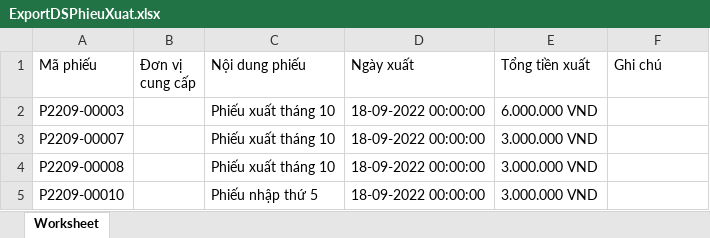
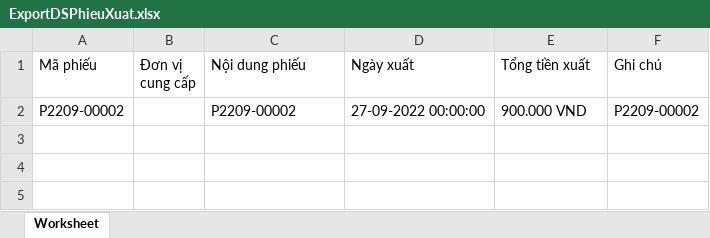
Before and after one commit to donvbakcocomvn/QuanLyNhaThuocBakco, an Excel workbook: public/thongke/ExportDSPhieuXuat.xlsx, sheet Worksheet, drawn as a sheet; values as stored, in another font and other column widths than the file's, no borders; removed rows and columns are numbered as before the commit, all else as after; the diff names each change by its address in the sheet, - before the commit and + after, or states it on an @@ line.

```diff
--- a/public/thongke/ExportDSPhieuXuat.xlsx (sheet Worksheet)
+++ b/public/thongke/ExportDSPhieuXuat.xlsx (sheet Worksheet)
-row 2: P2209-00003 |  | Phiếu xuất tháng 10 | 18-09-2022 00:00:00 | 6.000.000 VND
-row 3: P2209-00007 |  | Phiếu xuất tháng 10 | 18-09-2022 00:00:00 | 3.000.000 VND
-row 4: P2209-00008 |  | Phiếu xuất tháng 10 | 18-09-2022 00:00:00 | 3.000.000 VND
-row 5: P2209-00010 |  | Phiếu nhập thứ 5 | 18-09-2022 00:00:00 | 3.000.000 VND
+row 2: P2209-00002 |  | P2209-00002 | 27-09-2022 00:00:00 | 900.000 VND | P2209-00002
```
Also changed, not shown: public/thongke/ExportDSPhieuNhap.xlsx, public/thongke/ExportThuocSapHet.xlsx, 22 other files.
